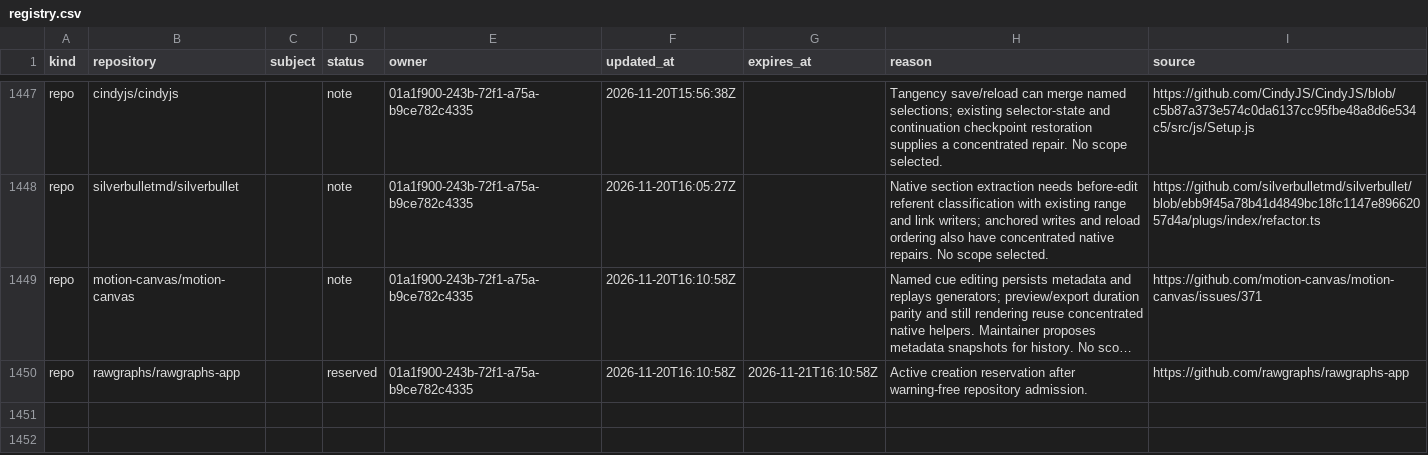
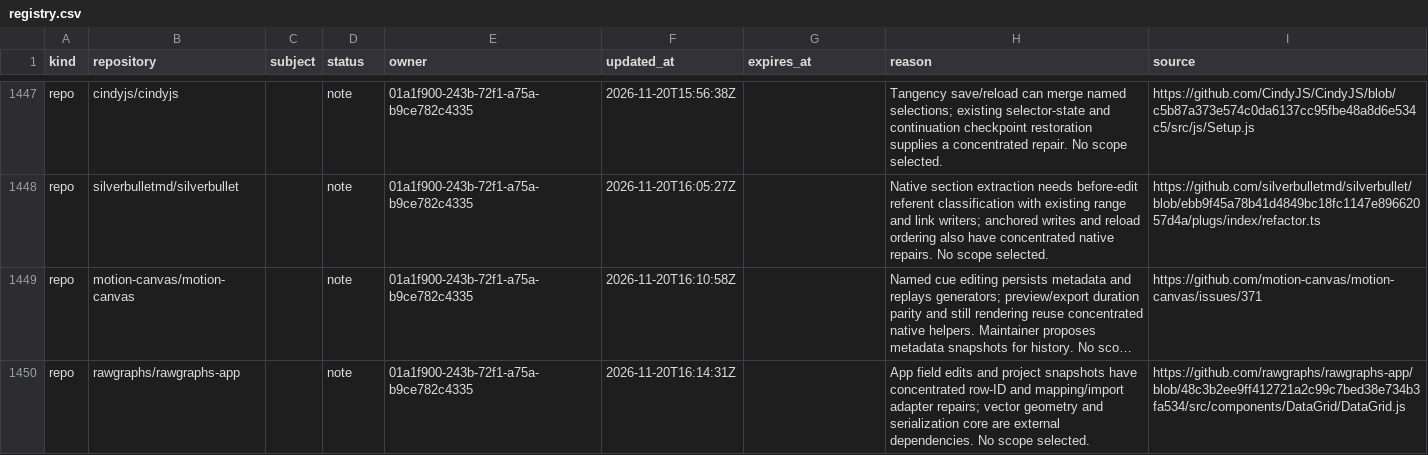
Before and after one commit to samridh-girdhar/disallowed-repos, a CSV file: registry.csv, drawn as a sheet; only a part is shown, gaps mark what is left out; long unchanged cells end in …; the diff names each change by its address in the sheet, - before the commit and + after, or states it on an @@ line.

Commit message:
Release RAWGraphs concentrated native source screen

```diff
--- a/registry.csv
+++ b/registry.csv
-D1450 (status): reserved
+D1450 (status): note
-F1450 (updated_at): 2026-11-20T16:10:58Z
+F1450 (updated_at): 2026-11-20T16:14:31Z
-G1450 (expires_at): 2026-11-21T16:10:58Z
+G1450 (expires_at): (empty)
-H1450 (reason): Active creation reservation after warning-free repository admission.
+H1450 (reason): App field edits and project snapshots have concentrated row-ID and mapping/import adapter repairs; vector geometry and serialization core are external dependencies. No scope selected.
-I1450 (source): https://github.com/rawgraphs/rawgraphs-app
+I1450 (source): https://github.com/rawgraphs/rawgraphs-app/blob/48c3b2ee9ff412721a2c99c7bed38e734b3fa534/src/components/DataGrid/DataGrid.js
```
